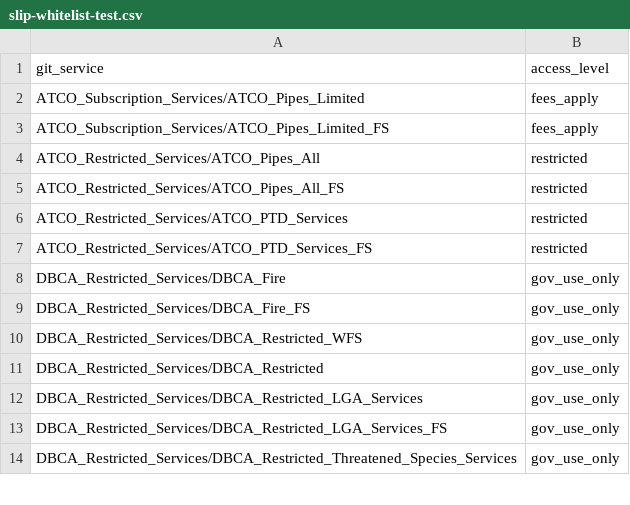
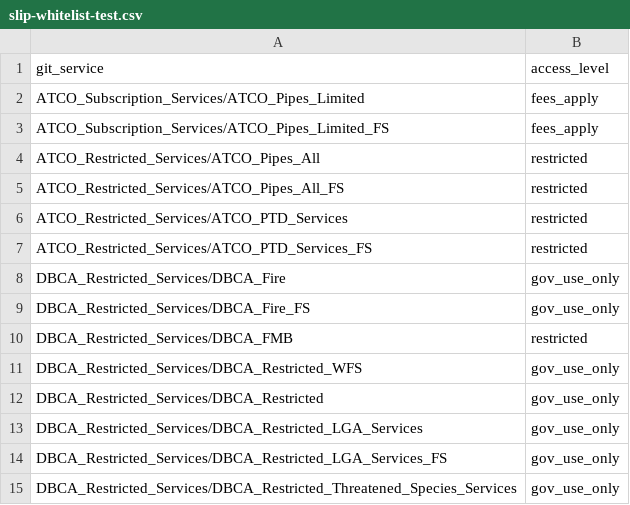
Before and after one commit to datawagovau/slip-harvester-whitelist, a CSV file: slip-whitelist-test.csv, drawn as a sheet; only a part is shown; the diff names each change by its address in the sheet, - before the commit and + after, or states it on an @@ line.

Commit message:
Update slip-whitelist-test.csv
Added DBCA_Restricted_Services/DBCA_FMB

```diff
--- a/slip-whitelist-test.csv
+++ b/slip-whitelist-test.csv
+row 10: DBCA_Restricted_Services/DBCA_FMB | restricted
```
